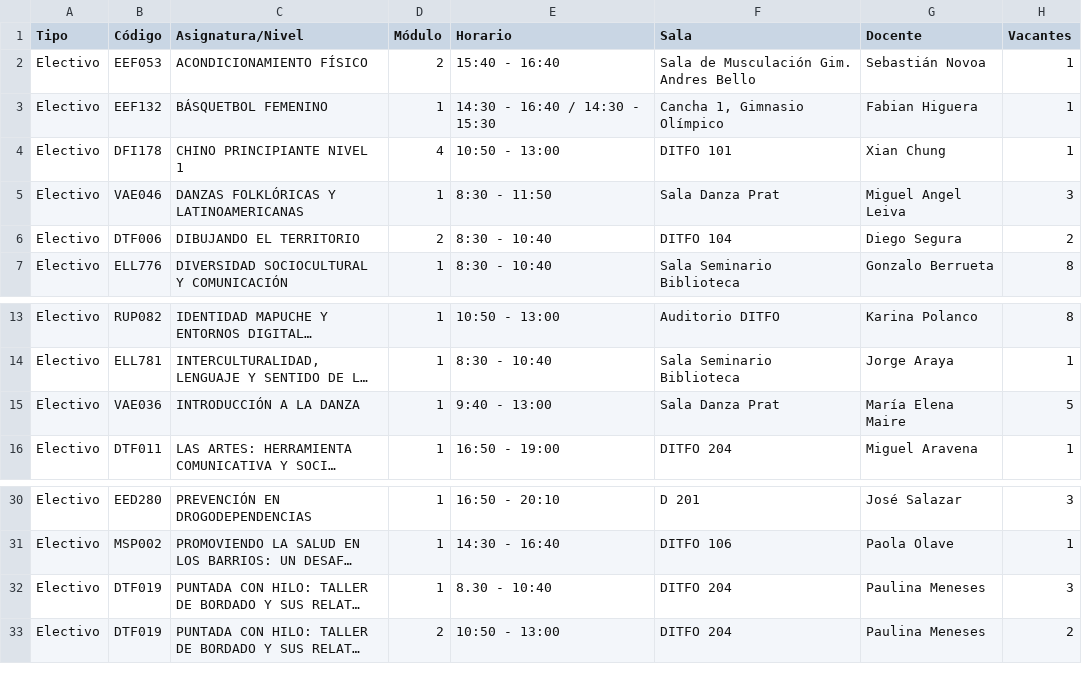
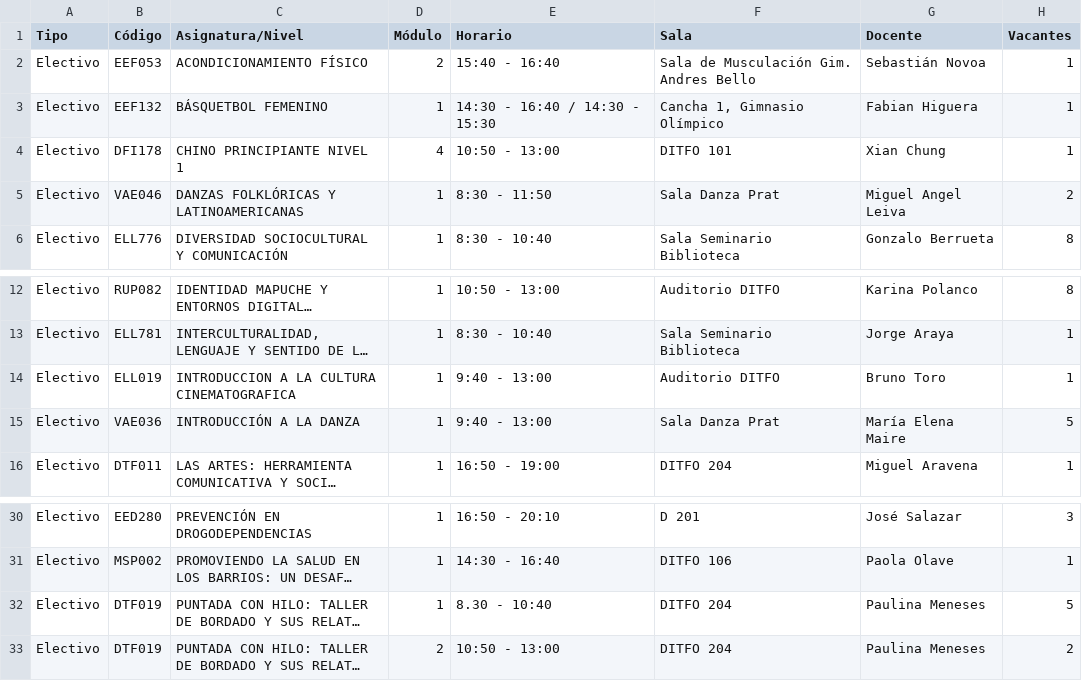
Before and after one commit to felipeopazo-ufro/cupos-ufro, a CSV file: cupos-disponibles-2026-2.csv, drawn as a sheet; only a part is shown, gaps mark what is left out; long unchanged cells end in …; removed rows and columns are numbered as before the commit, all else as after; the diff names each change by its address in the sheet, - before the commit and + after, or states it on an @@ line.

```diff
--- a/cupos-disponibles-2026-2.csv
+++ b/cupos-disponibles-2026-2.csv
-H5 (Vacantes): 3
+H5 (Vacantes): 2
-row 6: Electivo | DTF006 | DIBUJANDO EL TERRITORIO | 2 | 8:30 - 10:40 | DITFO 104 | Diego Segura | 2
+row 14: Electivo | ELL019 | INTRODUCCION A LA CULTURA CINEMATOGRAFICA | 1 | 9:40 - 13:00 | Auditorio DITFO | Bruno Toro | 1
-H32 (Vacantes): 3
+H32 (Vacantes): 5
```
Also changed, not shown: 1 other file.
